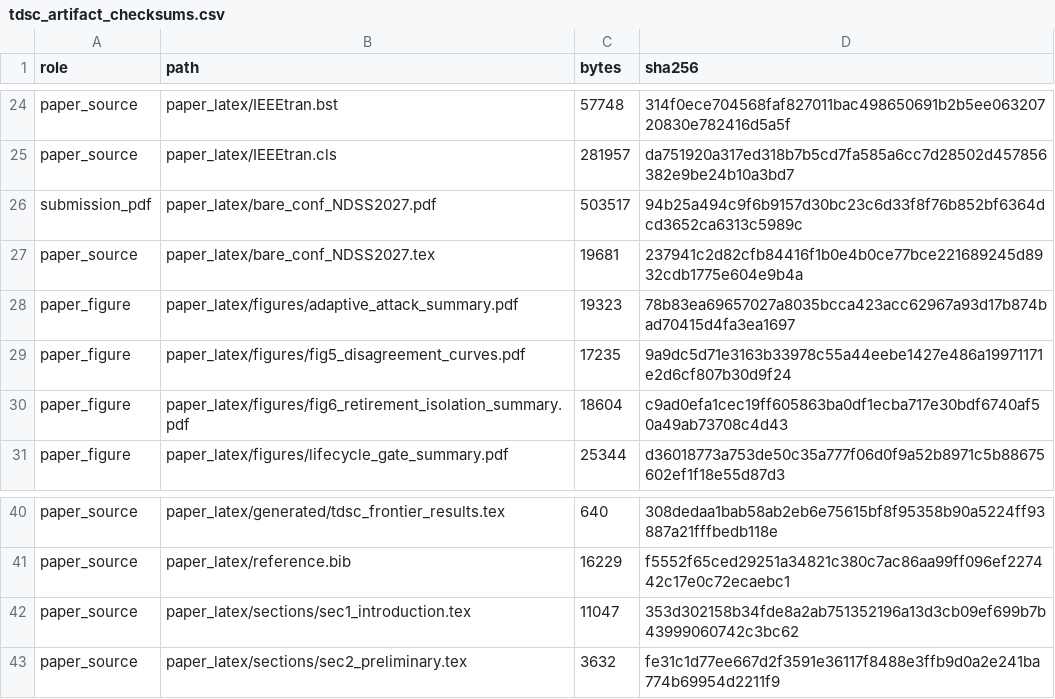
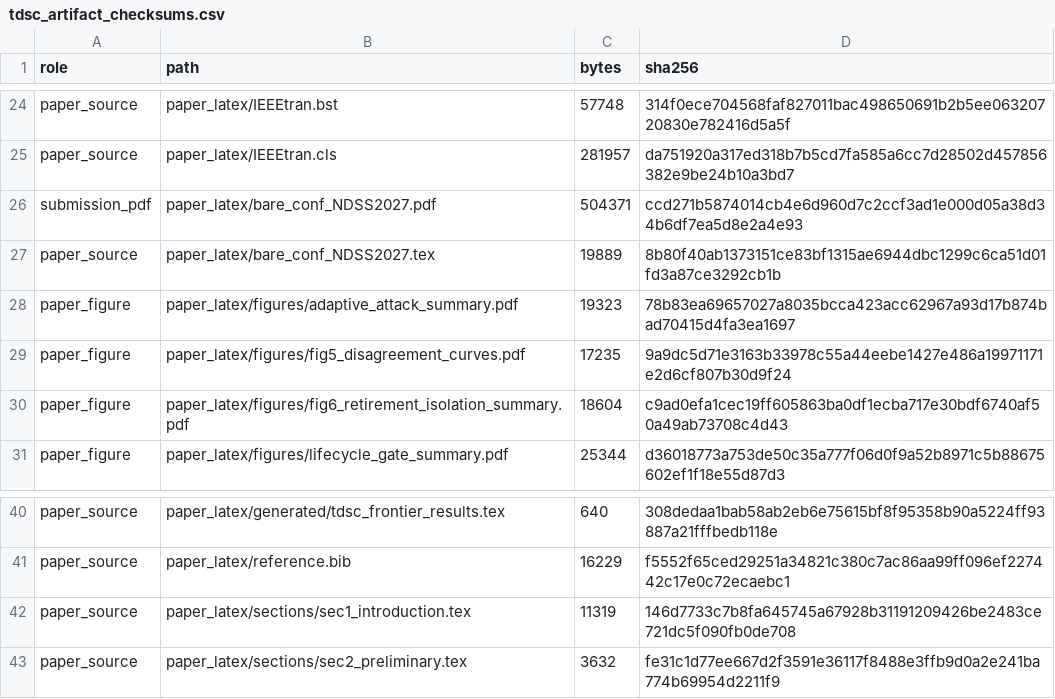
Before and after one commit to Feihm-npu/Learning_controller_trilemma, a CSV file: results/tdsc_artifact_checksums.csv, drawn as a sheet; only a part is shown, gaps mark what is left out.

```diff
--- a/results/tdsc_artifact_checksums.csv
+++ b/results/tdsc_artifact_checksums.csv
@@ -25,4 +25,4 @@ paper_source,paper_latex/IEEEtran.bst,57748,314f0ece704568faf827011bac498650691b
 paper_source,paper_latex/IEEEtran.cls,281957,da751920a317ed318b7b5cd7fa585a6cc7d28502d457856382e9be24b10a3bd7
-submission_pdf,paper_latex/bare_conf_NDSS2027.pdf,503517,94b25a494c9f6b9157d30bc23c6d33f8f76b852bf6364dcd3652ca6313c5989c
-paper_source,paper_latex/bare_conf_NDSS2027.tex,19681,237941c2d82cfb84416f1b0e4b0ce77bce221689245d8932cdb1775e604e9b4a
+submission_pdf,paper_latex/bare_conf_NDSS2027.pdf,504371,ccd271b5874014cb4e6d960d7c2ccf3ad1e000d05a38d34b6df7ea5d8e2a4e93
+paper_source,paper_latex/bare_conf_NDSS2027.tex,19889,8b80f40ab1373151ce83bf1315ae6944dbc1299c6ca51d01fd3a87ce3292cb1b
 paper_figure,paper_latex/figures/adaptive_attack_summary.pdf,19323,78b83ea69657027a8035bcca423acc62967a93d17b874bad70415d4fa3ea1697
@@ -41,3 +41,3 @@ paper_source,paper_latex/generated/tdsc_frontier_results.tex,640,308dedaa1bab58a
 paper_source,paper_latex/reference.bib,16229,f5552f65ced29251a34821c380c7ac86aa99ff096ef227442c17e0c72ecaebc1
-paper_source,paper_latex/sections/sec1_introduction.tex,11047,353d302158b34fde8a2ab751352196a13d3cb09ef699b7b43999060742c3bc62
+paper_source,paper_latex/sections/sec1_introduction.tex,11319,146d7733c7b8fa645745a67928b31191209426be2483ce721dc5f090fb0de708
 paper_source,paper_latex/sections/sec2_preliminary.tex,3632,fe31c1d77ee667d2f3591e36117f8488e3ffb9d0a2e241ba774b69954d2211f9
```
Also changed, not shown: 3 other files.
